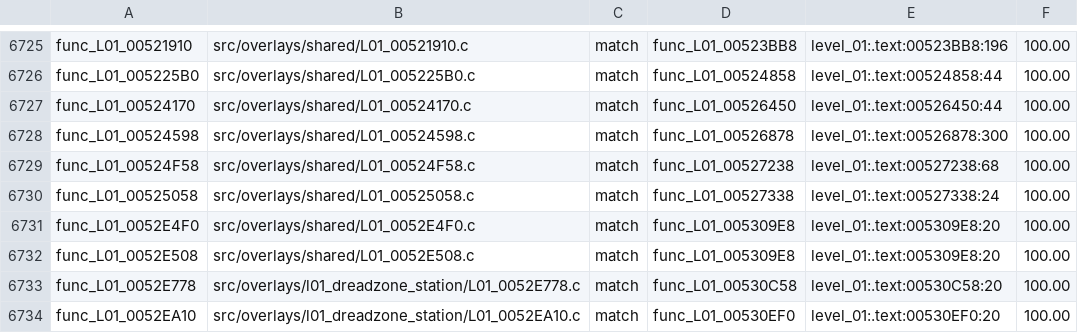
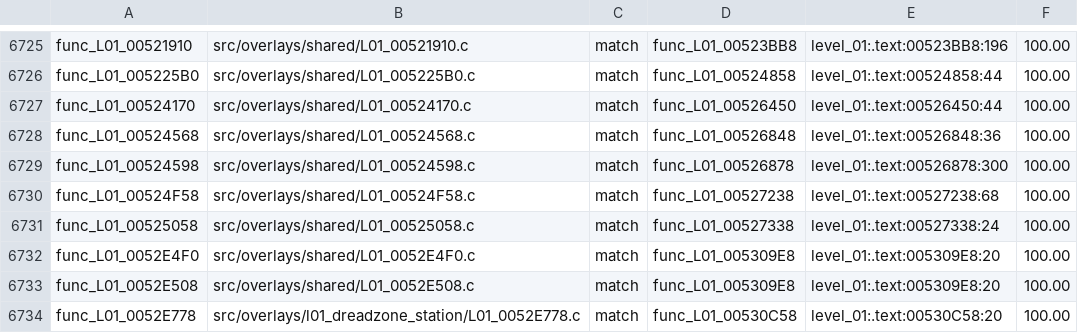
Before and after one commit to OpenRAC/rac4-decomp, a TSV file: config/pal/map.tsv, drawn as a sheet; only a part is shown, gaps mark what is left out; the shorter side is filled out with more unchanged rows.

```diff
--- a/config/pal/map.tsv
+++ b/config/pal/map.tsv
@@ -6727,2 +6727,3 @@ func_L01_005225B0	src/overlays/shared/L01_005225B0.c	match	func_L01_00524858	lev
 func_L01_00524170	src/overlays/shared/L01_00524170.c	match	func_L01_00526450	level_01:.text:00526450:44	100.00
+func_L01_00524568	src/overlays/shared/L01_00524568.c	match	func_L01_00526848	level_01:.text:00526848:36	100.00
 func_L01_00524598	src/overlays/shared/L01_00524598.c	match	func_L01_00526878	level_01:.text:00526878:300	100.00
```
Also changed, not shown: config/us/map.tsv, 4 other files.
